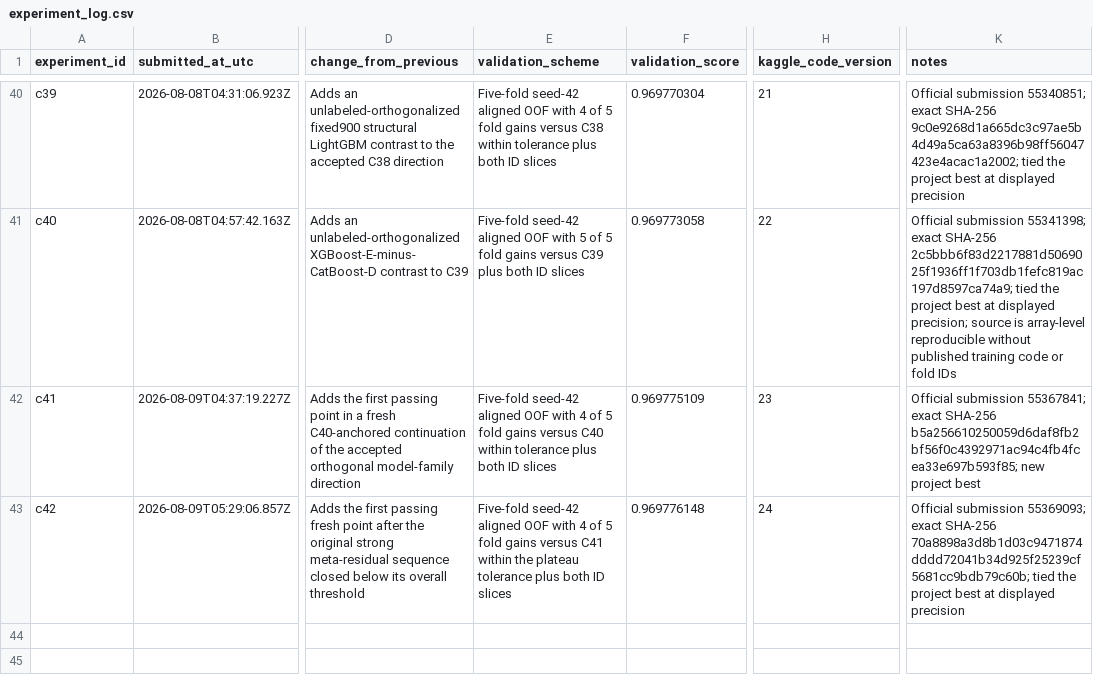
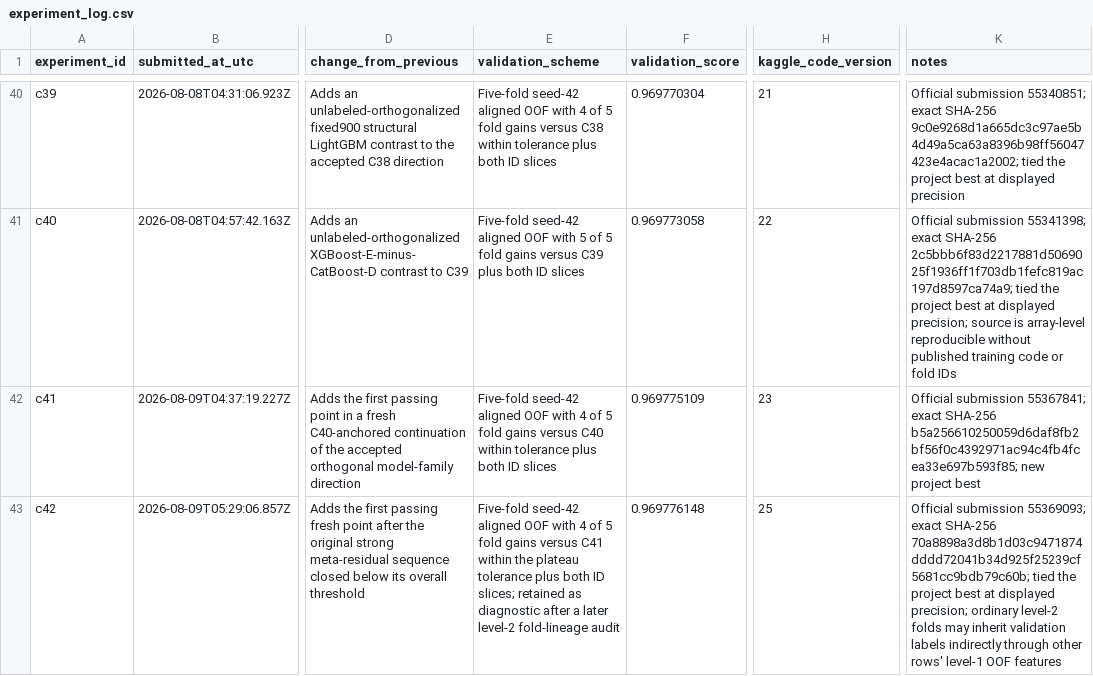
Before and after one commit to Beiciccc/predicting-smartphone-addiction, a CSV file: experiments/experiment_log.csv, drawn as a sheet; only a part is shown, gaps mark what is left out; the diff names each change by its address in the sheet, - before the commit and + after, or states it on an @@ line.

Commit message:
Clarify C42 validation lineage

```diff
--- a/experiments/experiment_log.csv
+++ b/experiments/experiment_log.csv
-E43 (validation_scheme): …both ID slices
+E43 (validation_scheme): …both ID slices; retained as diagnostic after a later level-2 fold-lineage audit
-H43 (kaggle_code_version): 24
+H43 (kaggle_code_version): 25
-K43 (notes): …at displayed precision
+K43 (notes): …at displayed precision; ordinary level-2 folds may inherit validation labels indirectly through other rows' level-1 OOF features
```
Also changed, not shown: 1 other file.
